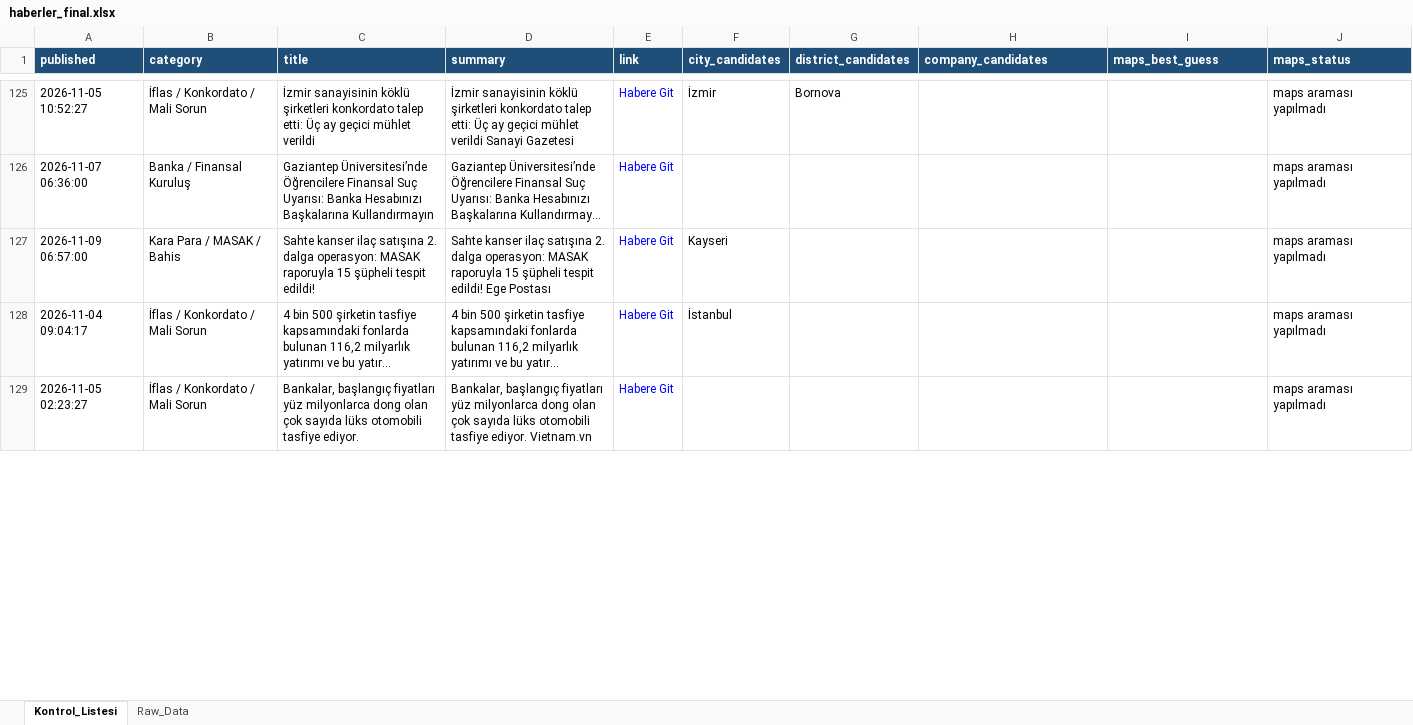
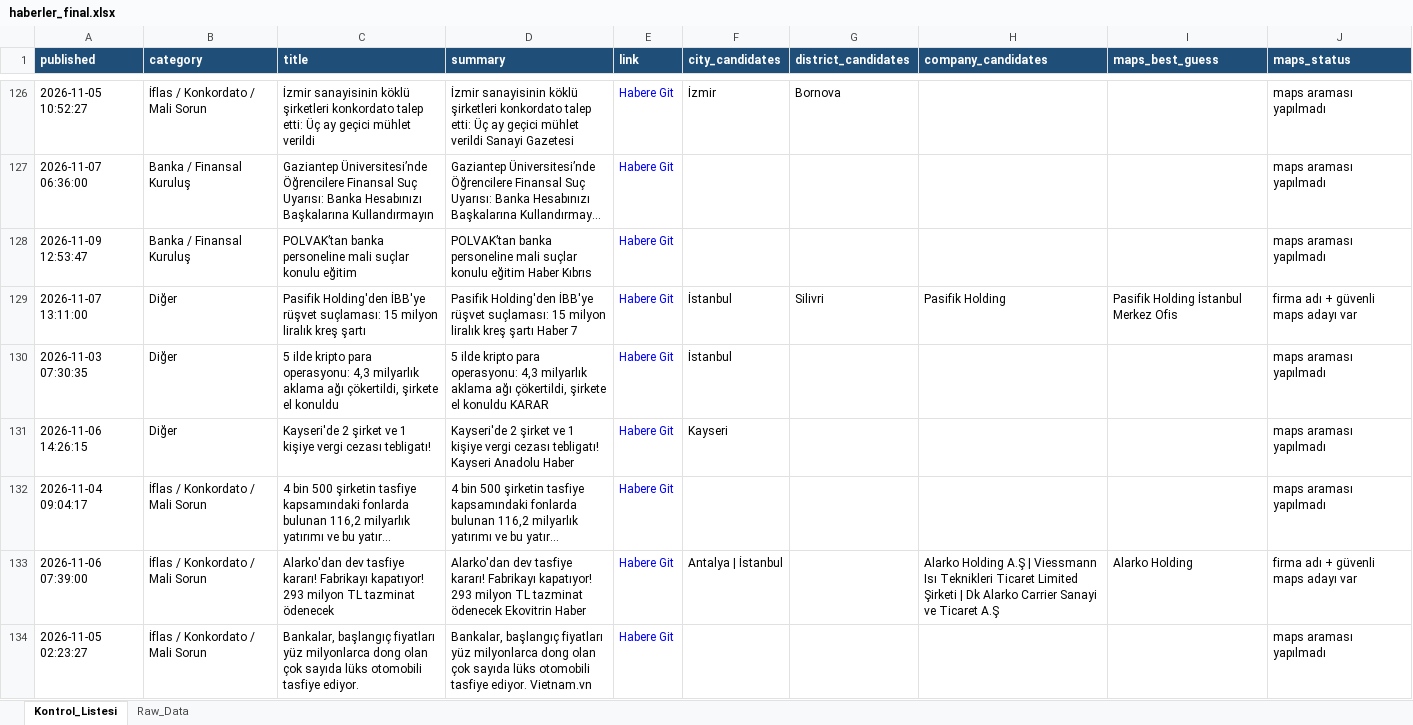
Before and after one commit to MuhammedMustafaSungur/haber-risk-monitor, an Excel workbook: data/haberler_final.xlsx, sheet Kontrol_Listesi, drawn as a sheet; only a part is shown, gaps mark what is left out; long unchanged cells end in …; values as stored, in another font and other column widths than the file's, no borders; addresses are those after the commit; the diff covers the shown part only; the diff names each change by its address in the sheet, - before the commit and + after, or states it on an @@ line.

```diff
--- a/data/haberler_final.xlsx (sheet Kontrol_Listesi)
+++ b/data/haberler_final.xlsx (sheet Kontrol_Listesi)
+row 128: 2026-11-09 12:53:47 | Banka / Finansal Kuruluş | POLVAK’tan banka personeline mali suçlar konulu eğitim | POLVAK’tan banka personeline mali suçlar konulu eğitim Haber Kıbrıs | Habere Git |  |  |  |  | maps araması yapılmadı
+row 129: 2026-11-07 13:11:00 | Diğer | Pasifik Holding'den İBB'ye rüşvet suçlaması: 15 milyon liralık kreş şartı | Pasifik Holding'den İBB'ye rüşvet suçlaması: 15 milyon liralık kreş şartı Haber 7 | Habere Git | İstanbul | Silivri | Pasifik Holding | Pasifik Holding İstanbul Merkez Ofis | firma adı + güvenli maps adayı var
@@ row 132 moved to row 130: 2026-11-03 07:30:35 @@
-A131 (published): 2026-11-09 06:57:00
+A131 (published): 2026-11-06 14:26:15
-B131 (category): Kara Para / MASAK / Bahis
+B131 (category): Diğer
-C131 (title): Sahte kanser ilaç satışına 2. dalga operasyon: MASAK raporuyla 15 şüpheli tespit edildi!
+C131 (title): Kayseri'de 2 şirket ve 1 kişiye vergi cezası tebligatı!
-D131 (summary): Sahte kanser ilaç satışına 2. dalga operasyon: MASAK raporuyla 15 şüpheli tespit edildi! Ege Postası
+D131 (summary): Kayseri'de 2 şirket ve 1 kişiye vergi cezası tebligatı! Kayseri Anadolu Haber
-F132 (city_candidates): İstanbul
+F132 (city_candidates): (empty)
+row 133: 2026-11-06 07:39:00 | İflas / Konkordato / Mali Sorun | Alarko'dan dev tasfiye kararı! Fabrikayı kapatıyor! 293 milyon TL tazminat ödenecek | Alarko'dan dev tasfiye kararı! Fabrikayı kapatıyor! 293 milyon TL tazminat ödenecek Ekovitrin Haber | Habere Git | Antalya | İstanbul |  | Alarko Holding A.Ş | Viessmann Isı Teknikleri Ticaret Limited Şirketi | Dk Alarko Carrier Sanayi ve Ticaret A.Ş | Alarko Holding | firma adı + güvenli maps adayı var
```
Also changed, not shown: 32 added rows, 34 removed rows, 22 moved rows and 91 edited cells elsewhere in this sheet, sheet Raw_Data, 1 other file.
